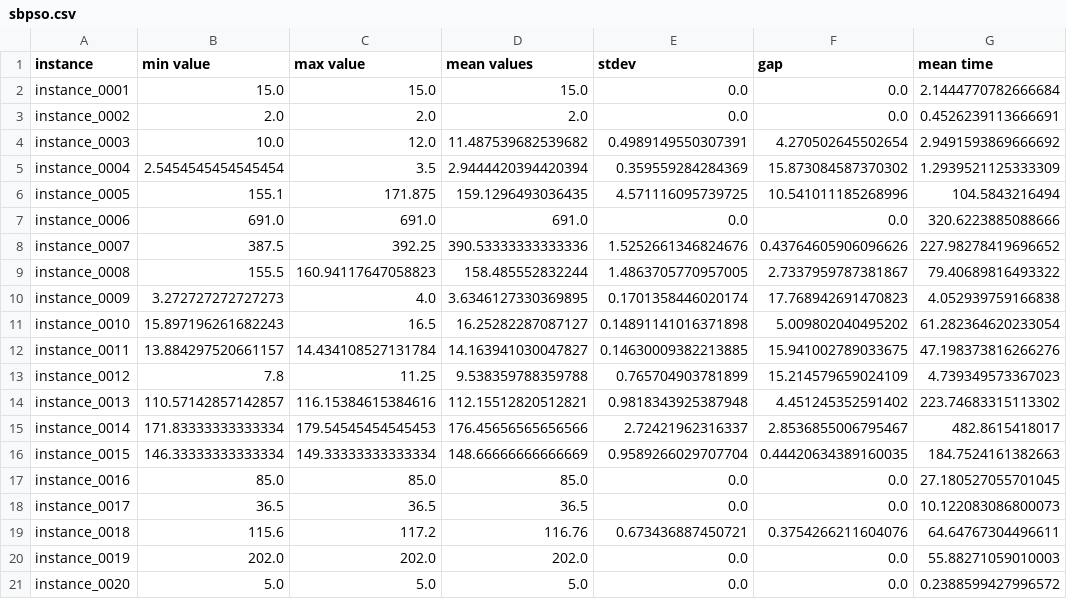
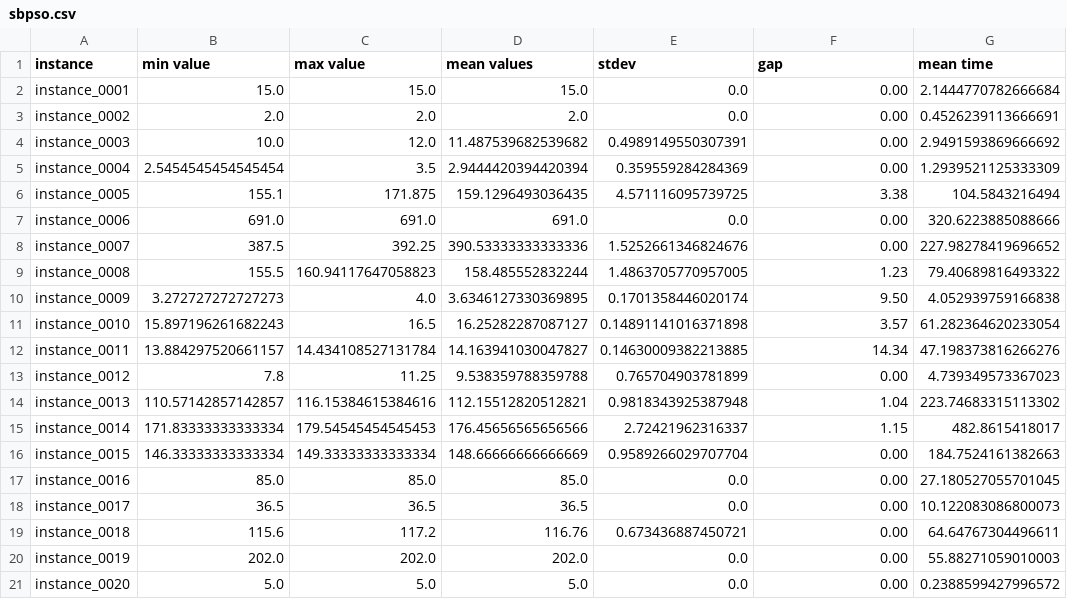
Before and after one commit to HenriUz/pso-for-order-batching, a CSV file: experiments/benchmarks/sbpso.csv, drawn as a sheet.

```diff
--- a/experiments/benchmarks/sbpso.csv
+++ b/experiments/benchmarks/sbpso.csv
@@ -1,21 +1,21 @@
 instance,min value,max value,mean values,stdev,gap,mean time
-instance_0001,15.0,15.0,15.0,0.0,0.0,2.1444770782666684
-instance_0002,2.0,2.0,2.0,0.0,0.0,0.4526239113666691
-instance_0003,10.0,12.0,11.487539682539682,0.4989149550307391,4.270502645502654,2.9491593869666692
-instance_0004,2.5454545454545454,3.5,2.9444420394420394,0.359559284284369,15.873084587370302,1.2939521125333309
-instance_0005,155.1,171.875,159.1296493036435,4.571116095739725,10.541011185268996,104.5843216494
-instance_0006,691.0,691.0,691.0,0.0,0.0,320.6223885088666
-instance_0007,387.5,392.25,390.53333333333336,1.5252661346824676,0.43764605906096626,227.98278419696652
-instance_0008,155.5,160.94117647058823,158.485552832244,1.4863705770957005,2.7337959787381867,79.40689816493322
-instance_0009,3.272727272727273,4.0,3.6346127330369895,0.1701358446020174,17.768942691470823,4.052939759166838
-instance_0010,15.897196261682243,16.5,16.25282287087127,0.14891141016371898,5.009802040495202,61.282364620233054
-instance_0011,13.884297520661157,14.434108527131784,14.163941030047827,0.14630009382213885,15.941002789033675,47.198373816266276
-instance_0012,7.8,11.25,9.538359788359788,0.765704903781899,15.214579659024109,4.739349573367023
-instance_0013,110.57142857142857,116.15384615384616,112.15512820512821,0.9818343925387948,4.451245352591402,223.74683315113302
-instance_0014,171.83333333333334,179.54545454545453,176.45656565656566,2.72421962316337,2.8536855006795467,482.8615418017
-instance_0015,146.33333333333334,149.33333333333334,148.66666666666669,0.9589266029707704,0.44420634389160035,184.7524161382663
-instance_0016,85.0,85.0,85.0,0.0,0.0,27.180527055701045
-instance_0017,36.5,36.5,36.5,0.0,0.0,10.122083086800073
-instance_0018,115.6,117.2,116.76,0.673436887450721,0.3754266211604076,64.64767304496611
-instance_0019,202.0,202.0,202.0,0.0,0.0,55.88271059010003
-instance_0020,5.0,5.0,5.0,0.0,0.0,0.2388599427996572
+instance_0001,15.0,15.0,15.0,0.0,0.00,2.1444770782666684
+instance_0002,2.0,2.0,2.0,0.0,0.00,0.4526239113666691
+instance_0003,10.0,12.0,11.487539682539682,0.4989149550307391,0.00,2.9491593869666692
+instance_0004,2.5454545454545454,3.5,2.9444420394420394,0.359559284284369,0.00,1.2939521125333309
+instance_0005,155.1,171.875,159.1296493036435,4.571116095739725,3.38,104.5843216494
+instance_0006,691.0,691.0,691.0,0.0,0.00,320.6223885088666
+instance_0007,387.5,392.25,390.53333333333336,1.5252661346824676,0.00,227.98278419696652
+instance_0008,155.5,160.94117647058823,158.485552832244,1.4863705770957005,1.23,79.40689816493322
+instance_0009,3.272727272727273,4.0,3.6346127330369895,0.1701358446020174,9.50,4.052939759166838
+instance_0010,15.897196261682243,16.5,16.25282287087127,0.14891141016371898,3.57,61.282364620233054
+instance_0011,13.884297520661157,14.434108527131784,14.163941030047827,0.14630009382213885,14.34,47.198373816266276
+instance_0012,7.8,11.25,9.538359788359788,0.765704903781899,0.00,4.739349573367023
+instance_0013,110.57142857142857,116.15384615384616,112.15512820512821,0.9818343925387948,1.04,223.74683315113302
+instance_0014,171.83333333333334,179.54545454545453,176.45656565656566,2.72421962316337,1.15,482.8615418017
+instance_0015,146.33333333333334,149.33333333333334,148.66666666666669,0.9589266029707704,0.00,184.7524161382663
+instance_0016,85.0,85.0,85.0,0.0,0.00,27.180527055701045
+instance_0017,36.5,36.5,36.5,0.0,0.00,10.122083086800073
+instance_0018,115.6,117.2,116.76,0.673436887450721,0.00,64.64767304496611
+instance_0019,202.0,202.0,202.0,0.0,0.00,55.88271059010003
+instance_0020,5.0,5.0,5.0,0.0,0.00,0.2388599427996572
```
Also changed, not shown: experiments/benchmarks/mbpso.csv, experiments/benchmarks/mbpsozt_05.csv, 2 other files.
